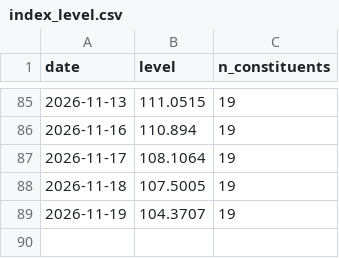
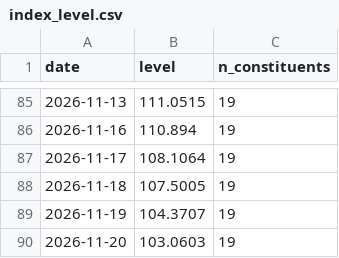
Before and after one commit to klaywang24/cash-cow-ledger, a CSV file: data/ledger/index_level.csv, drawn as a sheet; only a part is shown, gaps mark what is left out; the diff names each change by its address in the sheet, - before the commit and + after, or states it on an @@ line.

Commit message:
data: daily index level 2026-11-20

```diff
--- a/data/ledger/index_level.csv
+++ b/data/ledger/index_level.csv
+row 90: 2026-11-20 | 103.0603 | 19
```
Also changed, not shown: 1 other file.
